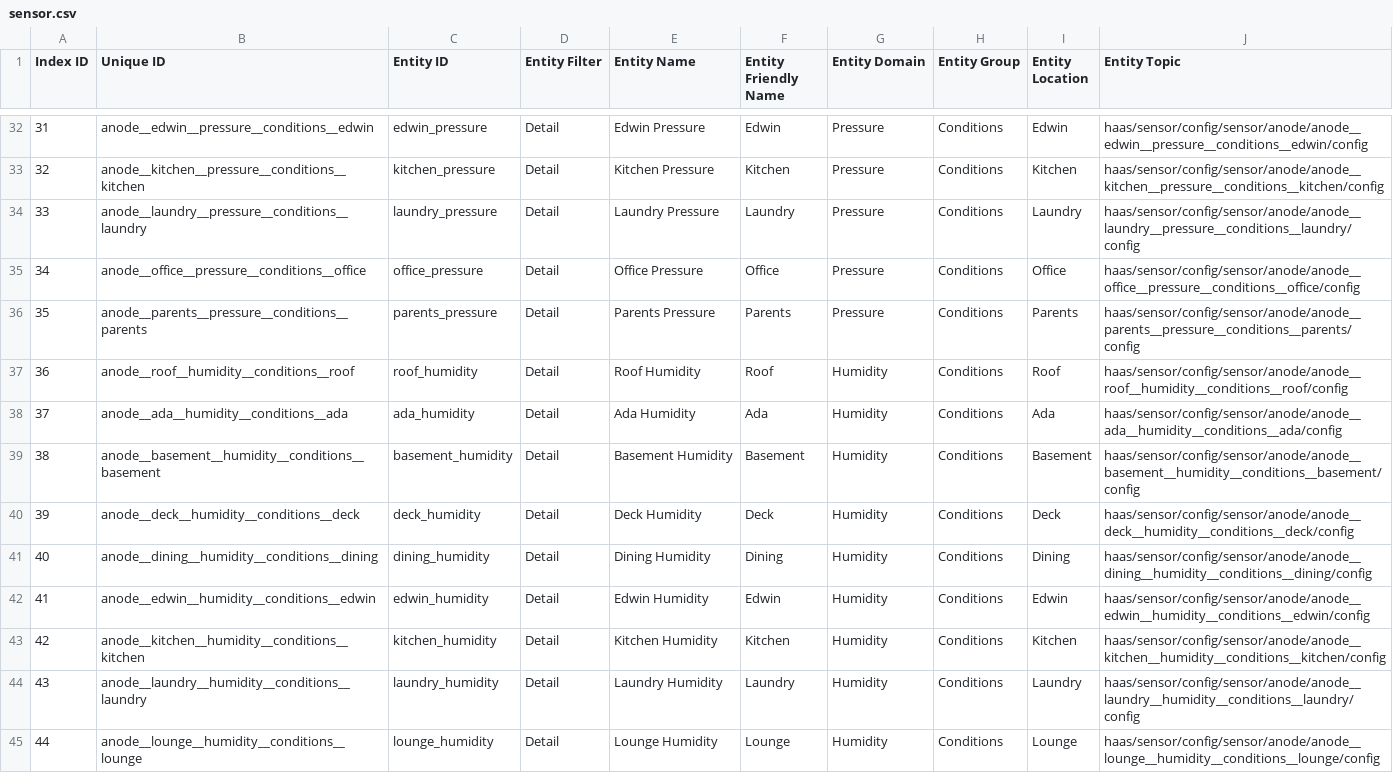
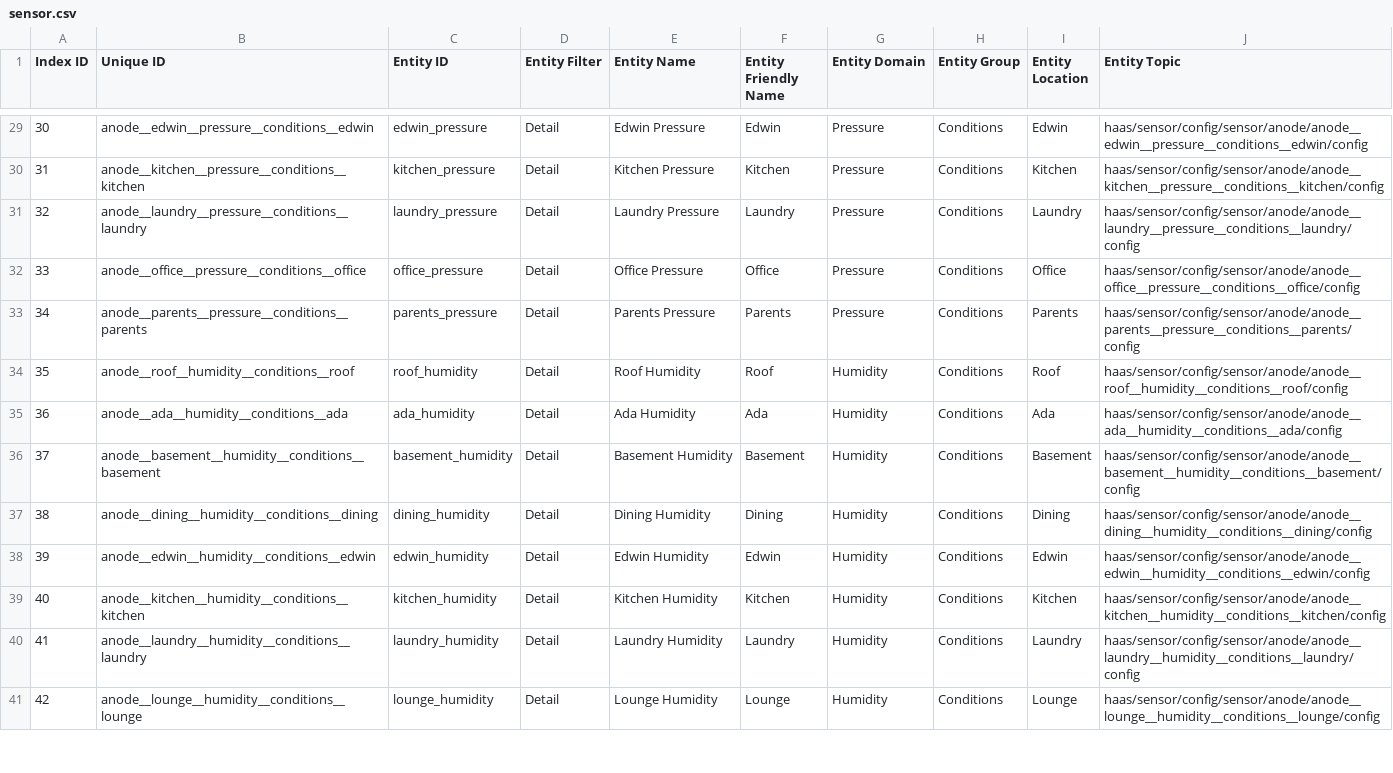
Before and after one commit to ggear/asystem, a CSV file: macmini-liz/anode/src/main/resources/metadata/sensor.csv, drawn as a sheet; only a part is shown, gaps mark what is left out; the diff covers the shown part only.

```diff
--- a/macmini-liz/anode/src/main/resources/metadata/sensor.csv
+++ b/macmini-liz/anode/src/main/resources/metadata/sensor.csv
@@ -32,14 +29,13 @@ Index ID,Unique ID,Entity ID,Entity Filter,Entity Name,Entity Friendly Name,Enti
-31,anode__edwin__pressure__conditions__edwin,edwin_pressure,Detail,Edwin Pressure,Edwin,Pressure,Conditions,Edwin,haas/sensor/config/sensor/anode/anode__edwin__pressure__conditions__edwin/config
-32,anode__kitchen__pressure__conditions__kitchen,kitchen_pressure,Detail,Kitchen Pressure,Kitchen,Pressure,Conditions,Kitchen,haas/sensor/config/sensor/anode/anode__kitchen__pressure__conditions__kitchen/config
-33,anode__laundry__pressure__conditions__laundry,laundry_pressure,Detail,Laundry Pressure,Laundry,Pressure,Conditions,Laundry,haas/sensor/config/sensor/anode/anode__laundry__pressure__conditions__laundry/config
-34,anode__office__pressure__conditions__office,office_pressure,Detail,Office Pressure,Office,Pressure,Conditions,Office,haas/sensor/config/sensor/anode/anode__office__pressure__conditions__office/config
-35,anode__parents__pressure__conditions__parents,parents_pressure,Detail,Parents Pressure,Parents,Pressure,Conditions,Parents,haas/sensor/config/sensor/anode/anode__parents__pressure__conditions__parents/config
-36,anode__roof__humidity__conditions__roof,roof_humidity,Detail,Roof Humidity,Roof,Humidity,Conditions,Roof,haas/sensor/config/sensor/anode/anode__roof__humidity__conditions__roof/config
-37,anode__ada__humidity__conditions__ada,ada_humidity,Detail,Ada Humidity,Ada,Humidity,Conditions,Ada,haas/sensor/config/sensor/anode/anode__ada__humidity__conditions__ada/config
-38,anode__basement__humidity__conditions__basement,basement_humidity,Detail,Basement Humidity,Basement,Humidity,Conditions,Basement,haas/sensor/config/sensor/anode/anode__basement__humidity__conditions__basement/config
-39,anode__deck__humidity__conditions__deck,deck_humidity,Detail,Deck Humidity,Deck,Humidity,Conditions,Deck,haas/sensor/config/sensor/anode/anode__deck__humidity__conditions__deck/config
-40,anode__dining__humidity__conditions__dining,dining_humidity,Detail,Dining Humidity,Dining,Humidity,Conditions,Dining,haas/sensor/config/sensor/anode/anode__dining__humidity__conditions__dining/config
-41,anode__edwin__humidity__conditions__edwin,edwin_humidity,Detail,Edwin Humidity,Edwin,Humidity,Conditions,Edwin,haas/sensor/config/sensor/anode/anode__edwin__humidity__conditions__edwin/config
-42,anode__kitchen__humidity__conditions__kitchen,kitchen_humidity,Detail,Kitchen Humidity,Kitchen,Humidity,Conditions,Kitchen,haas/sensor/config/sensor/anode/anode__kitchen__humidity__conditions__kitchen/config
-43,anode__laundry__humidity__conditions__laundry,laundry_humidity,Detail,Laundry Humidity,Laundry,Humidity,Conditions,Laundry,haas/sensor/config/sensor/anode/anode__laundry__humidity__conditions__laundry/config
-44,anode__lounge__humidity__conditions__lounge,lounge_humidity,Detail,Lounge Humidity,Lounge,Humidity,Conditions,Lounge,haas/sensor/config/sensor/anode/anode__lounge__humidity__conditions__lounge/config
+30,anode__edwin__pressure__conditions__edwin,edwin_pressure,Detail,Edwin Pressure,Edwin,Pressure,Conditions,Edwin,haas/sensor/config/sensor/anode/anode__edwin__pressure__conditions__edwin/config
+31,anode__kitchen__pressure__conditions__kitchen,kitchen_pressure,Detail,Kitchen Pressure,Kitchen,Pressure,Conditions,Kitchen,haas/sensor/config/sensor/anode/anode__kitchen__pressure__conditions__kitchen/config
+32,anode__laundry__pressure__conditions__laundry,laundry_pressure,Detail,Laundry Pressure,Laundry,Pressure,Conditions,Laundry,haas/sensor/config/sensor/anode/anode__laundry__pressure__conditions__laundry/config
+33,anode__office__pressure__conditions__office,office_pressure,Detail,Office Pressure,Office,Pressure,Conditions,Office,haas/sensor/config/sensor/anode/anode__office__pressure__conditions__office/config
+34,anode__parents__pressure__conditions__parents,parents_pressure,Detail,Parents Pressure,Parents,Pressure,Conditions,Parents,haas/sensor/config/sensor/anode/anode__parents__pressure__conditions__parents/config
+35,anode__roof__humidity__conditions__roof,roof_humidity,Detail,Roof Humidity,Roof,Humidity,Conditions,Roof,haas/sensor/config/sensor/anode/anode__roof__humidity__conditions__roof/config
+36,anode__ada__humidity__conditions__ada,ada_humidity,Detail,Ada Humidity,Ada,Humidity,Conditions,Ada,haas/sensor/config/sensor/anode/anode__ada__humidity__conditions__ada/config
+37,anode__basement__humidity__conditions__basement,basement_humidity,Detail,Basement Humidity,Basement,Humidity,Conditions,Basement,haas/sensor/config/sensor/anode/anode__basement__humidity__conditions__basement/config
+38,anode__dining__humidity__conditions__dining,dining_humidity,Detail,Dining Humidity,Dining,Humidity,Conditions,Dining,haas/sensor/config/sensor/anode/anode__dining__humidity__conditions__dining/config
+39,anode__edwin__humidity__conditions__edwin,edwin_humidity,Detail,Edwin Humidity,Edwin,Humidity,Conditions,Edwin,haas/sensor/config/sensor/anode/anode__edwin__humidity__conditions__edwin/config
+40,anode__kitchen__humidity__conditions__kitchen,kitchen_humidity,Detail,Kitchen Humidity,Kitchen,Humidity,Conditions,Kitchen,haas/sensor/config/sensor/anode/anode__kitchen__humidity__conditions__kitchen/config
+41,anode__laundry__humidity__conditions__laundry,laundry_humidity,Detail,Laundry Humidity,Laundry,Humidity,Conditions,Laundry,haas/sensor/config/sensor/anode/anode__laundry__humidity__conditions__laundry/config
+42,anode__lounge__humidity__conditions__lounge,lounge_humidity,Detail,Lounge Humidity,Lounge,Humidity,Conditions,Lounge,haas/sensor/config/sensor/anode/anode__lounge__humidity__conditions__lounge/config
```
Also changed, not shown: 3 removed rows and 96 edited cells elsewhere in this file, 5 other files.
